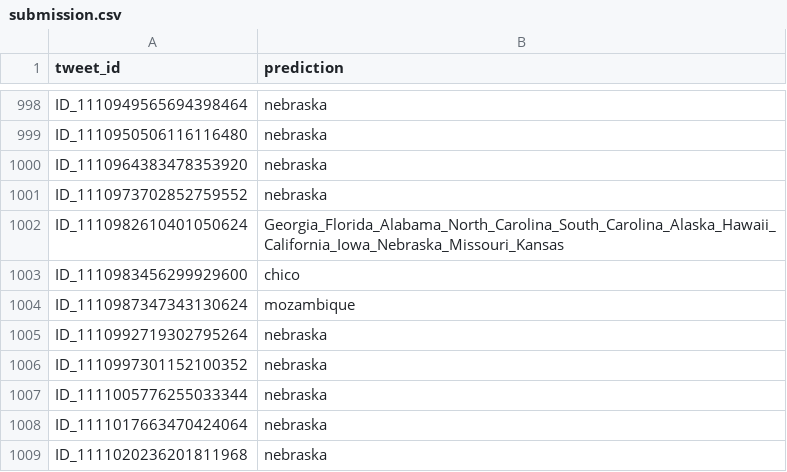
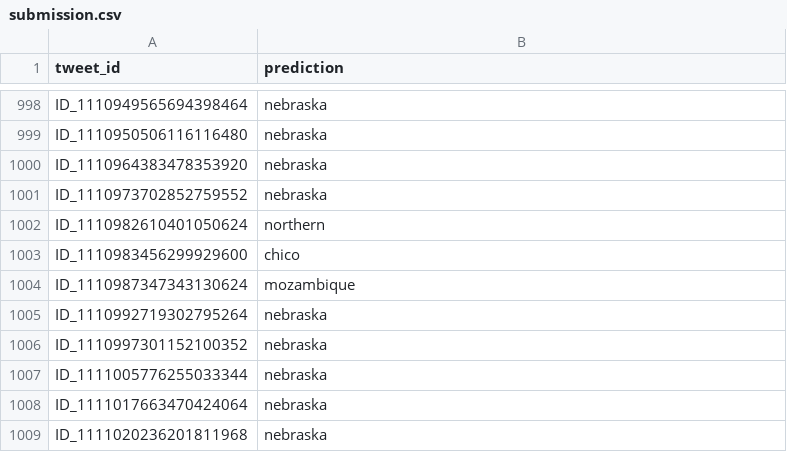
Before and after one commit to Abel-Moremi/Microsoft-Learn-Location-Mention-Recognition-Challenge, a CSV file: data/submission.csv, drawn as a sheet; only a part is shown, gaps mark what is left out.

Commit message:
fix: 1000 predictions

```diff
--- a/data/submission.csv
+++ b/data/submission.csv
@@ -1001,3 +1001,3 @@ ID_1110964383478353920,nebraska
 ID_1110973702852759552,nebraska
-ID_1110982610401050624,Georgia_Florida_Alabama_North_Carolina_South_Carolina_Alaska_Hawaii_California_Iowa_Nebraska_Missouri_Kansas
+ID_1110982610401050624,northern
 ID_1110983456299929600,chico
```
